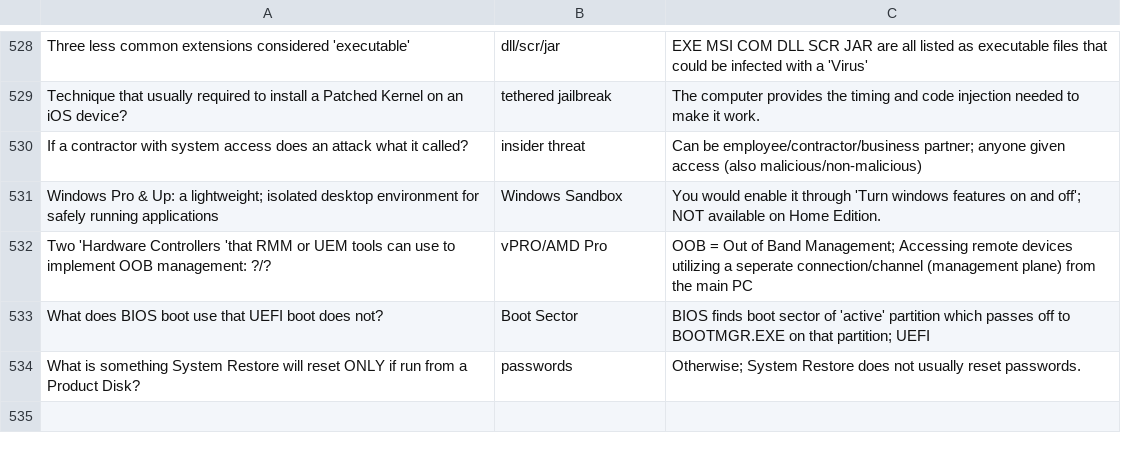
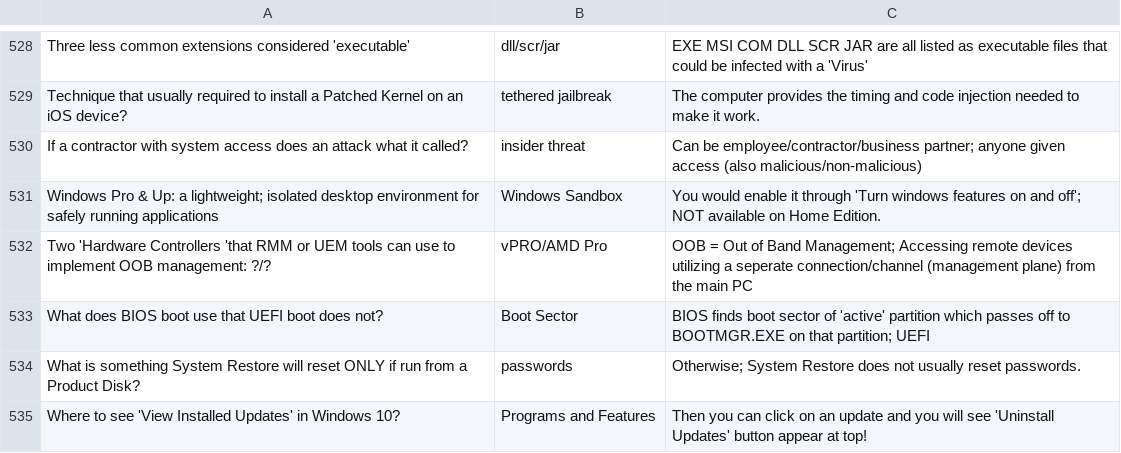
Before and after one commit to basinx/MemoryGame, a CSV file: questions.csv, drawn as a sheet; only a part is shown, gaps mark what is left out.

Commit message:
go

```diff
--- a/questions.csv
+++ b/questions.csv
@@ -534 +534,2 @@ What does BIOS boot use that UEFI boot does not?, Boot Sector, BIOS finds boot s
 What is something System Restore will reset ONLY if run from a Product Disk?, passwords, Otherwise; System Restore does not usually reset passwords.
+Where to see 'View Installed Updates' in Windows 10?, Programs and Features, Then you can click on an update and you will see 'Uninstall Updates' button appear at top!
```
